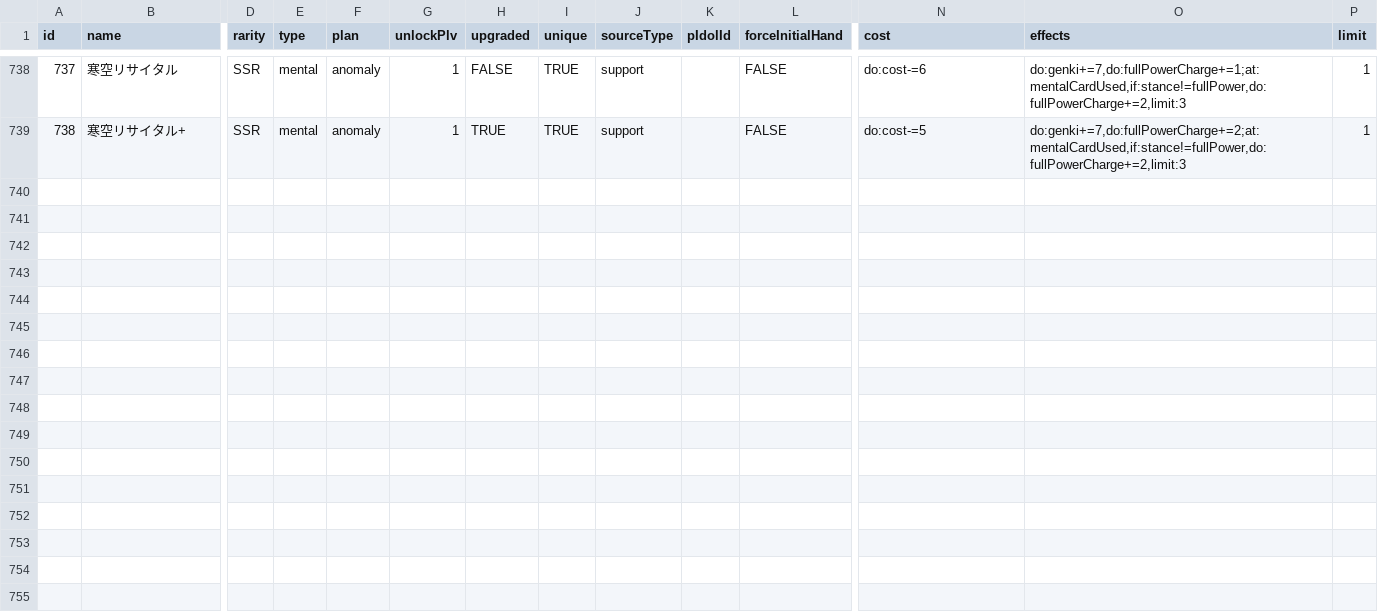
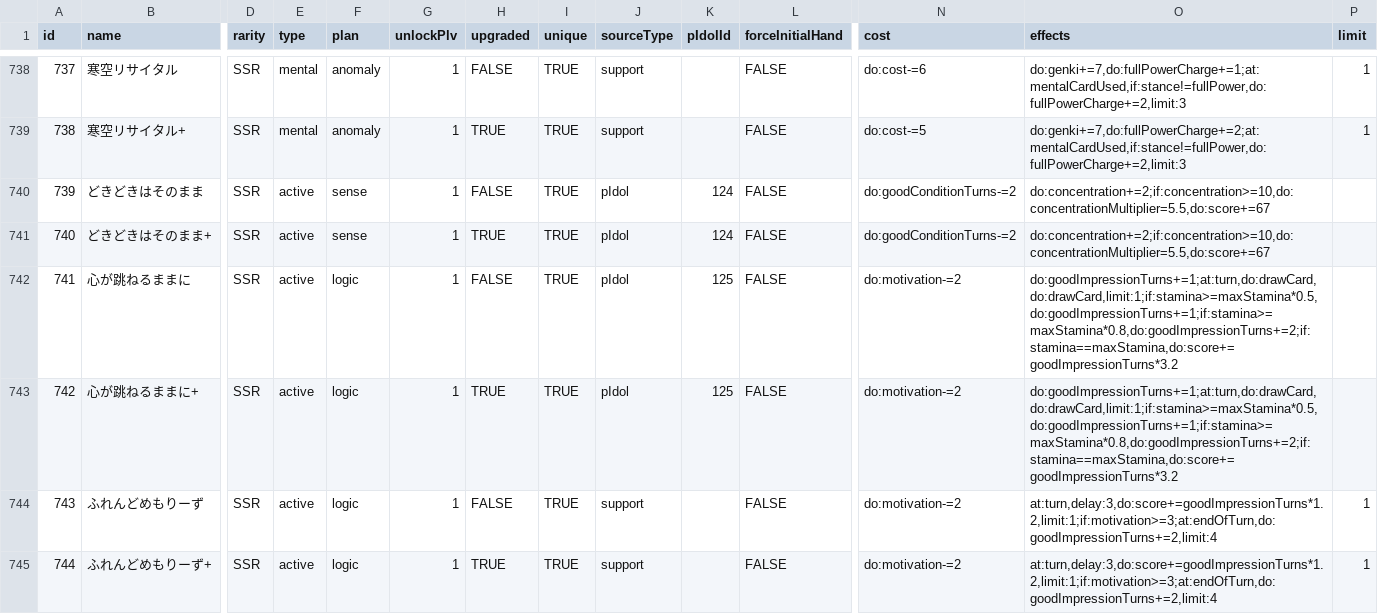
Before and after one commit to surisuririsu/gakumas-tools, a CSV file: packages/gakumas-data/csv/skill_cards.csv, drawn as a sheet; only a part is shown, gaps mark what is left out; rows hold the shown columns only; the diff names each change by its address in the sheet, - before the commit and + after, or states it on an @@ line.

```diff
--- a/packages/gakumas-data/csv/skill_cards.csv
+++ b/packages/gakumas-data/csv/skill_cards.csv
+row 740: 739 | どきどきはそのまま | SSR | active | sense | 1 | FALSE | TRUE | pIdol | 124 | FALSE | do:goodConditionTurns-=2 | do:concentration+=2;if:concentration>=10,do:concentrationMultiplier=5.5,do:score+=67
+row 741: 740 | どきどきはそのまま+ | SSR | active | sense | 1 | TRUE | TRUE | pIdol | 124 | FALSE | do:goodConditionTurns-=2 | do:concentration+=2;if:concentration>=10,do:concentrationMultiplier=5.5,do:score+=67
+row 742: 741 | 心が跳ねるままに | SSR | active | logic | 1 | FALSE | TRUE | pIdol | 125 | FALSE | do:motivation-=2 | do:goodImpressionTurns+=1;at:turn,do:drawCard,do:drawCard,limit:1;if:stamina>=maxStamina*0.5,do:goodImpressionTurns+=1;if:stamina>=maxStamina*0.8,do:goodImpressionTurns+=2;if:stamina==maxStamina,do:score+=goodImpressionTurns*3.2
+row 743: 742 | 心が跳ねるままに+ | SSR | active | logic | 1 | TRUE | TRUE | pIdol | 125 | FALSE | do:motivation-=2 | do:goodImpressionTurns+=1;at:turn,do:drawCard,do:drawCard,limit:1;if:stamina>=maxStamina*0.5,do:goodImpressionTurns+=1;if:stamina>=maxStamina*0.8,do:goodImpressionTurns+=2;if:stamina==maxStamina,do:score+=goodImpressionTurns*3.2
+row 744: 743 | ふれんどめもりーず | SSR | active | logic | 1 | FALSE | TRUE | support |  | FALSE | do:motivation-=2 | at:turn,delay:3,do:score+=goodImpressionTurns*1.2,limit:1;if:motivation>=3;at:endOfTurn,do:goodImpressionTurns+=2,limit:4 | 1
+row 745: 744 | ふれんどめもりーず+ | SSR | active | logic | 1 | TRUE | TRUE | support |  | FALSE | do:motivation-=2 | at:turn,delay:3,do:score+=goodImpressionTurns*1.2,limit:1;if:motivation>=3;at:endOfTurn,do:goodImpressionTurns+=2,limit:4 | 1
```
Also changed, not shown: packages/gakumas-data/csv/p_idols.csv, packages/gakumas-data/csv/p_items.csv, 20 other files.
